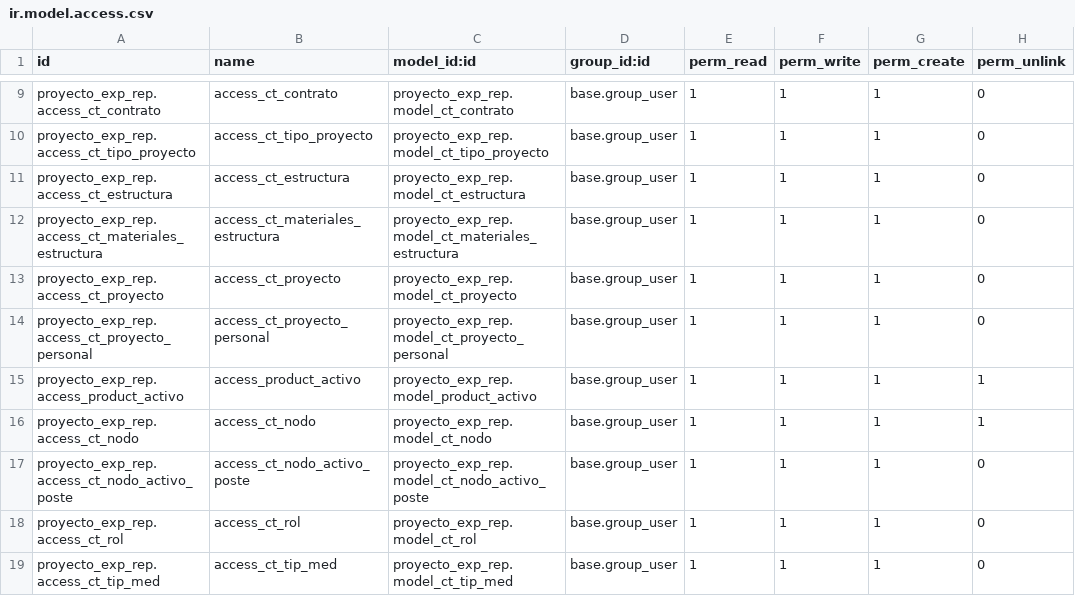
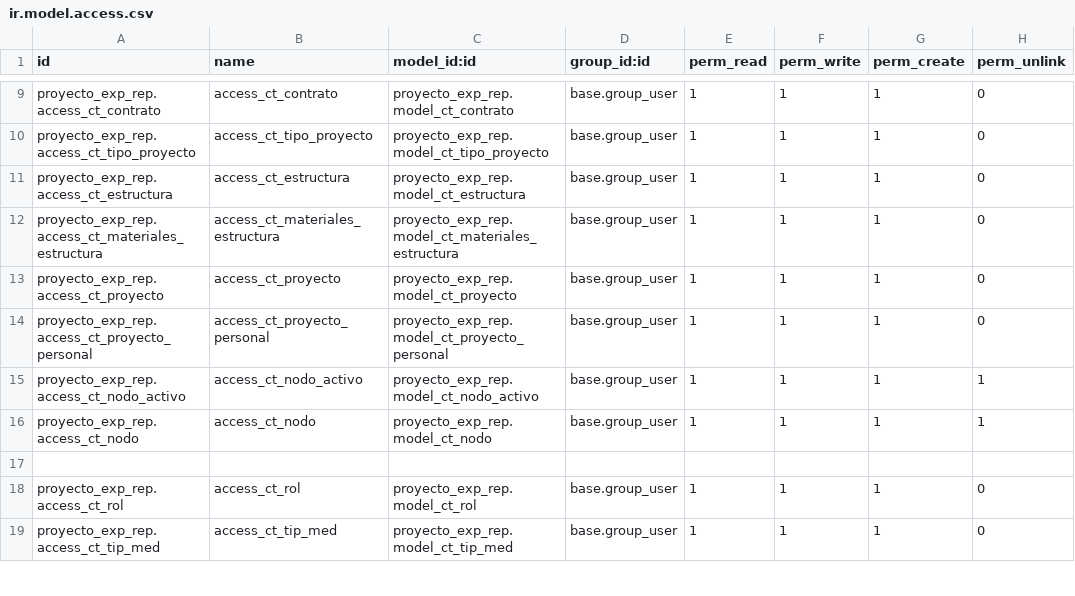
Before and after one commit to CarlosToroCastro/merp, a CSV file: proyecto_exp_rep/security/ir.model.access.csv, drawn as a sheet; only a part is shown, gaps mark what is left out.

```diff
--- a/proyecto_exp_rep/security/ir.model.access.csv
+++ b/proyecto_exp_rep/security/ir.model.access.csv
@@ -14,5 +14,5 @@ proyecto_exp_rep.access_ct_proyecto,access_ct_proyecto,proyecto_exp_rep.model_ct
 proyecto_exp_rep.access_ct_proyecto_personal,access_ct_proyecto_personal,proyecto_exp_rep.model_ct_proyecto_personal,base.group_user,1,1,1,0
-proyecto_exp_rep.access_product_activo,access_product_activo,proyecto_exp_rep.model_product_activo,base.group_user,1,1,1,1
+proyecto_exp_rep.access_ct_nodo_activo,access_ct_nodo_activo,proyecto_exp_rep.model_ct_nodo_activo,base.group_user,1,1,1,1
 proyecto_exp_rep.access_ct_nodo,access_ct_nodo,proyecto_exp_rep.model_ct_nodo,base.group_user,1,1,1,1
-proyecto_exp_rep.access_ct_nodo_activo_poste,access_ct_nodo_activo_poste,proyecto_exp_rep.model_ct_nodo_activo_poste,base.group_user,1,1,1,0
+
 proyecto_exp_rep.access_ct_rol,access_ct_rol,proyecto_exp_rep.model_ct_rol,base.group_user,1,1,1,0
```
Also changed, not shown: 6 other files.
